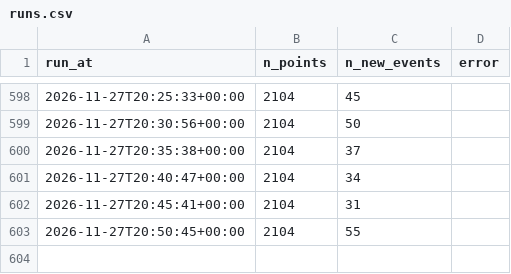
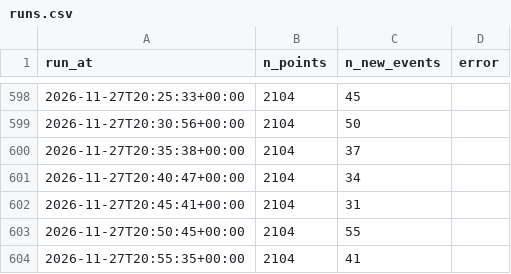
Before and after one commit to RimeAabil/belib-forecast, a CSV file: runs.csv, drawn as a sheet; only a part is shown, gaps mark what is left out; the diff names each change by its address in the sheet, - before the commit and + after, or states it on an @@ line.

```diff
--- a/runs.csv
+++ b/runs.csv
+row 604: 2026-11-27T20:55:35+00:00 | 2104 | 41
```
Also changed, not shown: points.csv, state/latest.csv, 1 other file.
